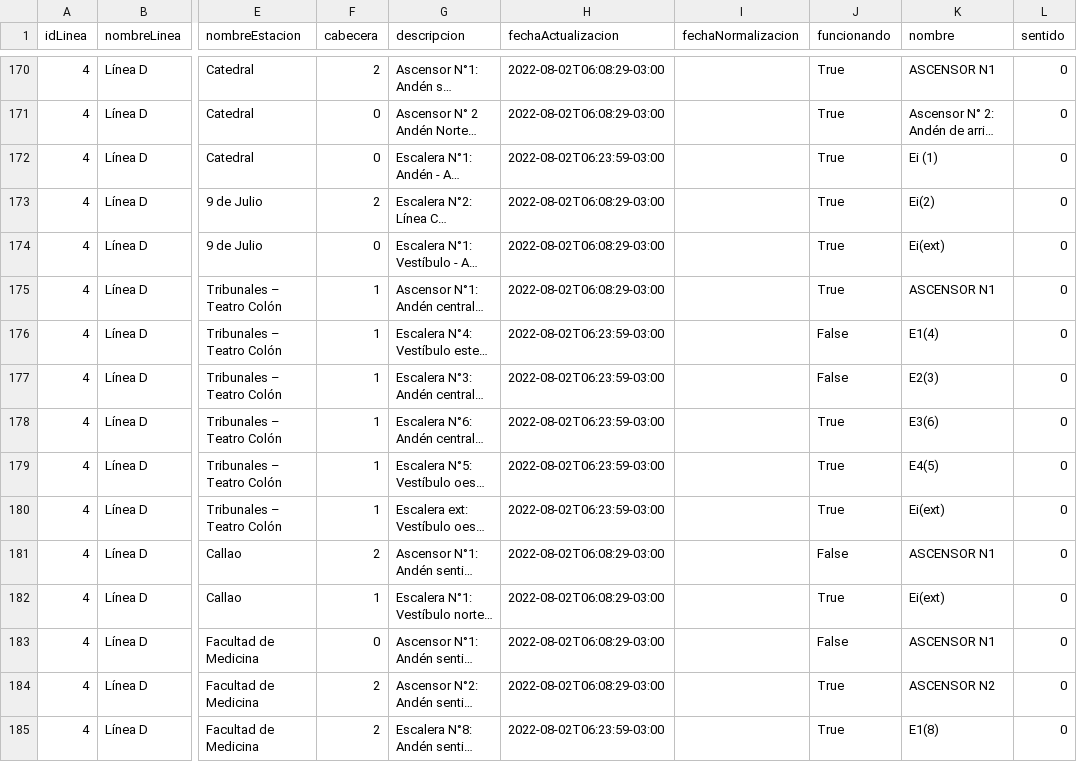
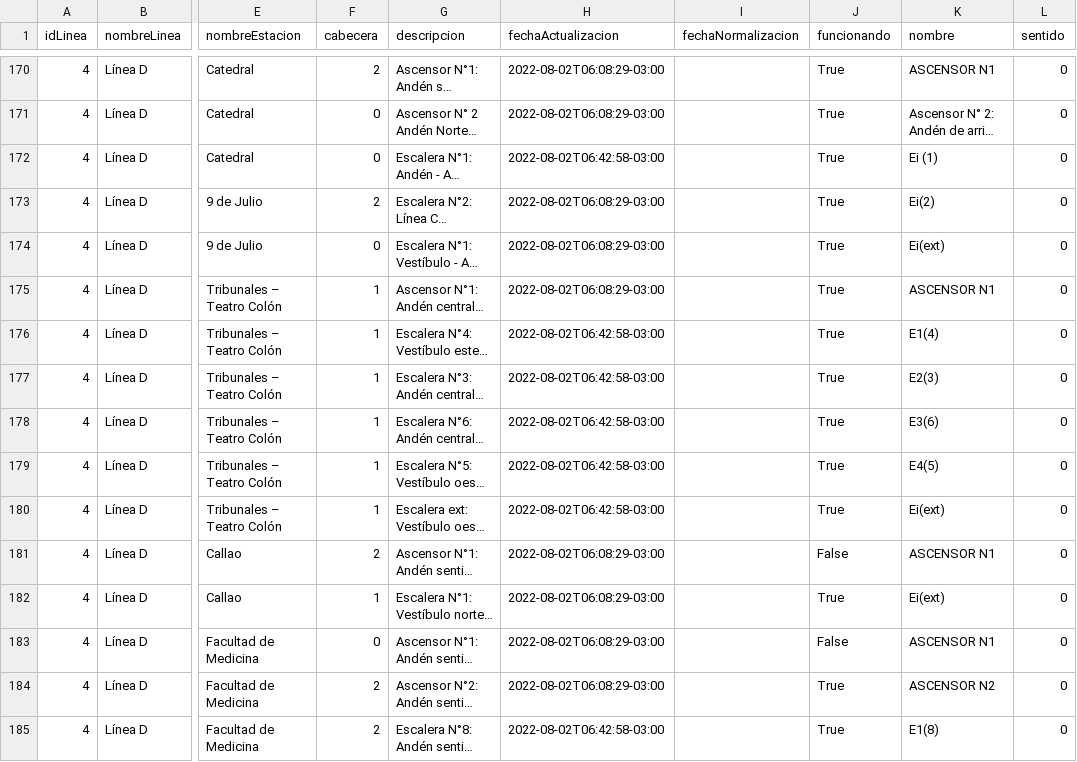
Before and after one commit to j-e-d/accesibilidad-subte, a CSV file: data-completo.csv, drawn as a sheet; only a part is shown, gaps mark what is left out; long unchanged cells end in …; the diff covers the shown part only; the diff names each change by its address in the sheet, - before the commit and + after, or states it on an @@ line.

```diff
--- a/data-completo.csv
+++ b/data-completo.csv
-H172 (fechaActualizacion): 2022-08-02T06:23:59-03:00
+H172 (fechaActualizacion): 2022-08-02T06:42:58-03:00
-H176:H180 (fechaActualizacion): 2022-08-02T06:23:59-03:00
+H176:H180 (fechaActualizacion): 2022-08-02T06:42:58-03:00
-J176:J177 (funcionando): False
+J176:J177 (funcionando): True
-H185 (fechaActualizacion): 2022-08-02T06:23:59-03:00
+H185 (fechaActualizacion): 2022-08-02T06:42:58-03:00
```
Also changed, not shown: 60 edited cells elsewhere in this file, data-sin-fechas.csv.
